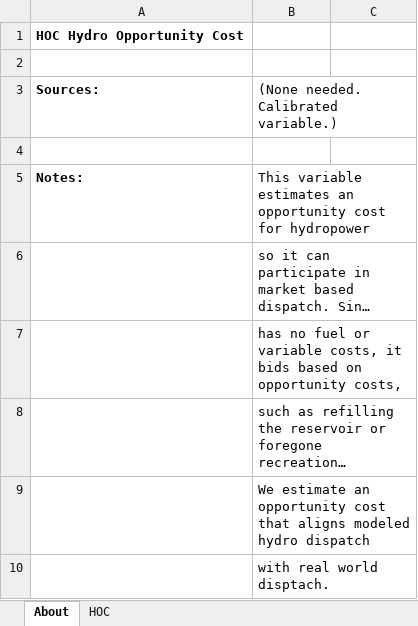
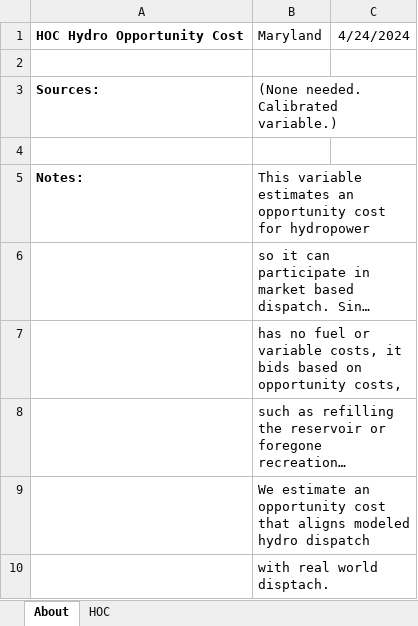
Before and after one commit to EnergyInnovation/eps-maryland, an Excel workbook: InputData/elec/HOC/HOC Hydro Opportunity Costs.xlsx, sheet About, drawn as a sheet; long unchanged cells end in …; values as stored, in another font and other column widths than the file's, no borders; removed rows and columns are numbered as before the commit, all else as after; the diff names each change by its address in the sheet, - before the commit and + after, or states it on an @@ line.

```diff
--- a/InputData/elec/HOC/HOC Hydro Opportunity Costs.xlsx (sheet About)
+++ b/InputData/elec/HOC/HOC Hydro Opportunity Costs.xlsx (sheet About)
-row 1: HOC Hydro Opportunity Cost
+row 1: HOC Hydro Opportunity Cost | Maryland | 4/24/2024
```
Also changed, not shown: sheet HOC, InputData/ctrl-settings/BESHFoFRV/Boolean Elec Suppliers Have Foresight of Future RPS Values.xlsx, 21 other files.
